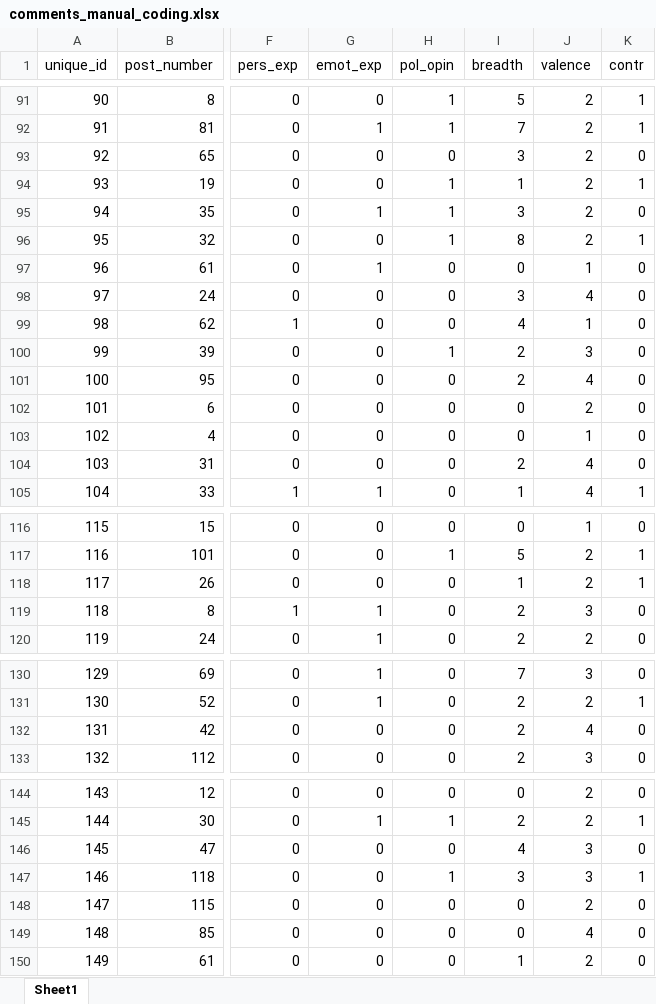
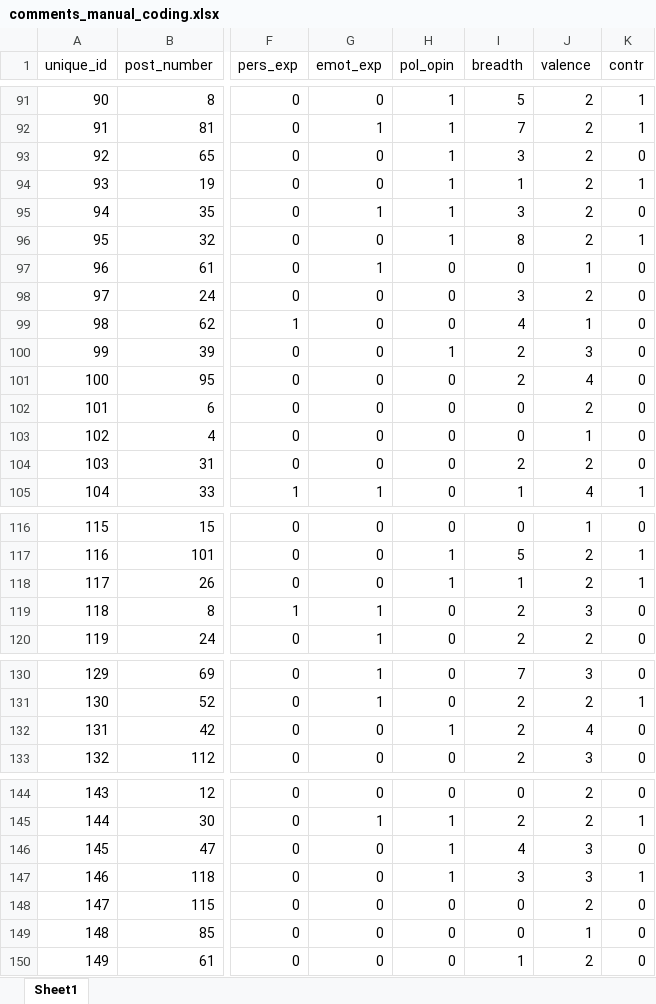
Before and after one commit to xc6pswfyxh/like_dislike, an Excel workbook: data/comments/comments_manual_coding.xlsx, sheet Sheet1, drawn as a sheet; only a part is shown, gaps mark what is left out; values as stored, in another font and other column widths than the file's, no borders; the diff covers the shown part only; the diff names each change by its address in the sheet, - before the commit and + after, or states it on an @@ line.

```diff
--- a/data/comments/comments_manual_coding.xlsx (sheet Sheet1)
+++ b/data/comments/comments_manual_coding.xlsx (sheet Sheet1)
-H93 (pol_opin): 0
+H93 (pol_opin): 1
-J98 (valence): 4
+J98 (valence): 2
-J104 (valence): 4
+J104 (valence): 2
-H118 (pol_opin): 0
+H118 (pol_opin): 1
-H132 (pol_opin): 0
+H132 (pol_opin): 1
-H146 (pol_opin): 0
+H146 (pol_opin): 1
-J149 (valence): 4
+J149 (valence): 1
```
Also changed, not shown: 11 edited cells elsewhere in this sheet.
